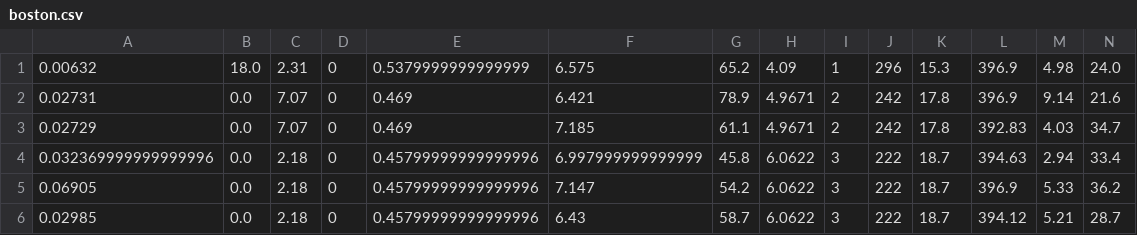
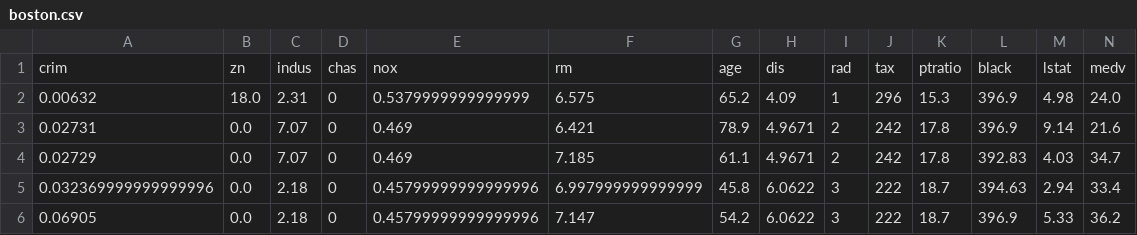
Before and after one commit to platiagro/datasets, a CSV file: samples/boston.csv, drawn as a sheet; only a part is shown; the shorter side is filled out with more unchanged rows.

Commit message:
Adds headers to sample datasets
The headers provide a better description to csv columns.

```diff
--- a/samples/boston.csv
+++ b/samples/boston.csv
@@ -1 +1,2 @@
+crim,zn,indus,chas,nox,rm,age,dis,rad,tax,ptratio,black,lstat,medv
 0.00632,18.0,2.31,0,0.5379999999999999,6.575,65.2,4.09,1,296,15.3,396.9,4.98,24.0
```
Also changed, not shown: samples/iris.csv, 1 other file.
